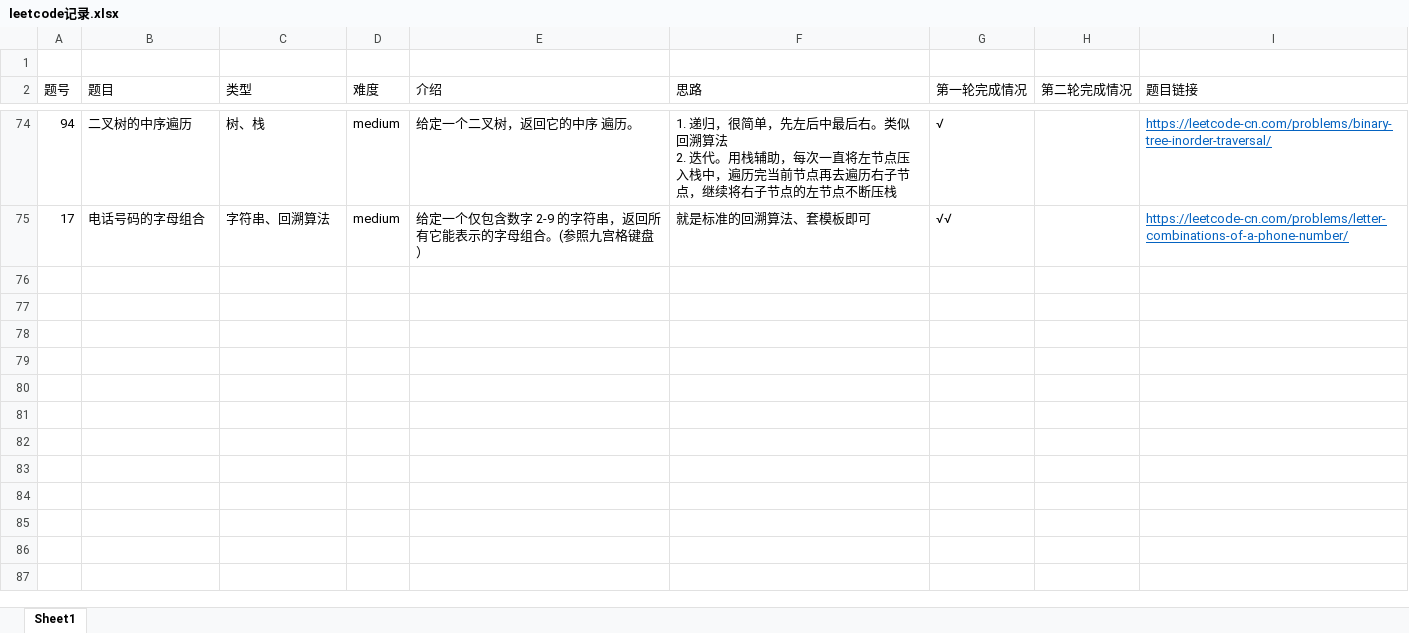
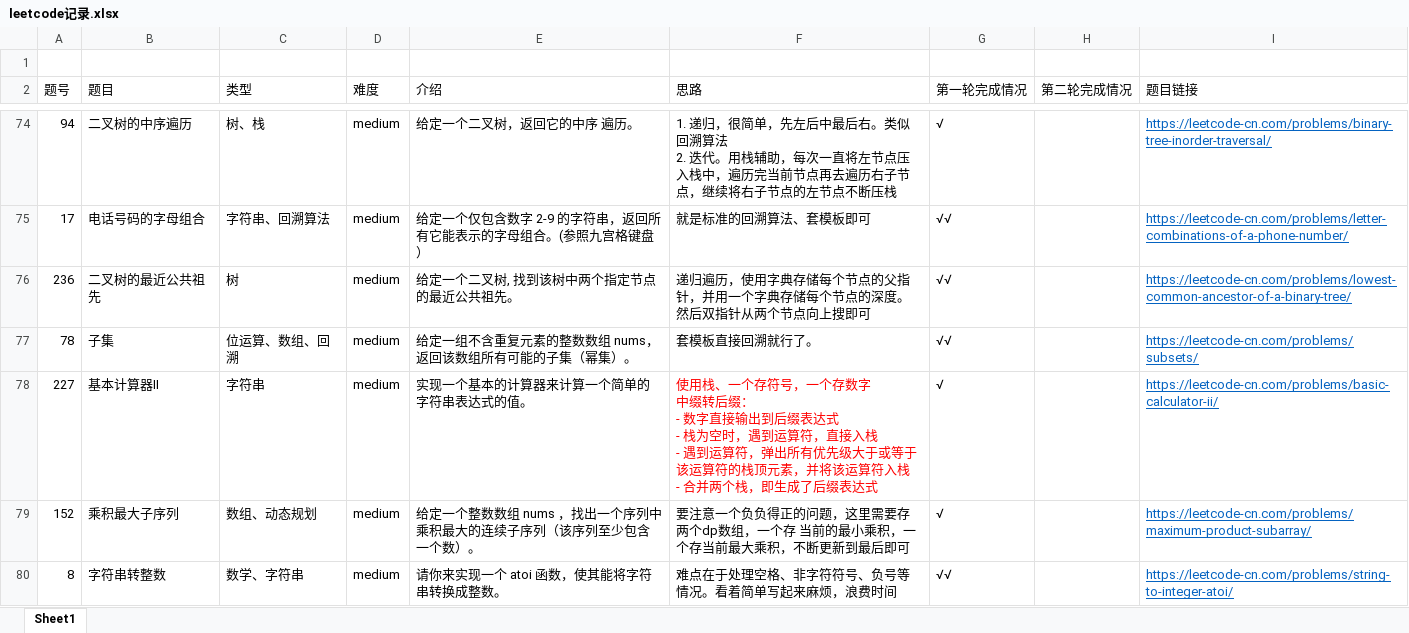
Before and after one commit to AlanChaw/Cpp_notes, an Excel workbook: leetcode记录.xlsx, sheet Sheet1, drawn as a sheet; only a part is shown, gaps mark what is left out; values as stored, in another font and other column widths than the file's, no borders; ↵ is a line break in a cell; the diff covers the shown part only; the diff names each change by its address in the sheet, - before the commit and + after, or states it on an @@ line.

```diff
--- a/leetcode记录.xlsx (sheet Sheet1)
+++ b/leetcode记录.xlsx (sheet Sheet1)
+row 76: 236 | 二叉树的最近公共祖先 | 树 | medium | 给定一个二叉树, 找到该树中两个指定节点的最近公共祖先。 | 递归遍历，使用字典存储每个节点的父指针，并用一个字典存储每个节点的深度。然后双指针从两个节点向上搜即可 | √√ |  | https://leetcode-cn.com/problems/lowest-common-ancestor-of-a-binary-tree/
+row 77: 78 | 子集 | 位运算、数组、回溯 | medium | 给定一组不含重复元素的整数数组 nums，返回该数组所有可能的子集（幂集）。 | 套模板直接回溯就行了。 | √√ |  | https://leetcode-cn.com/problems/subsets/
+row 78: 227 | 基本计算器II | 字符串 | medium | 实现一个基本的计算器来计算一个简单的字符串表达式的值。 | 使用栈、一个存符号，一个存数字 ↵ 中缀转后缀： ↵ - 数字直接输出到后缀表达式 ↵ - 栈为空时，遇到运算符，直接入栈 ↵ - 遇到运算符，弹出所有优先级大于或等于该运算符的栈顶元素，并将该运算符入栈 ↵ - 合并两个栈，即生成了后缀表达式 | √ |  | https://leetcode-cn.com/problems/basic-calculator-ii/
+row 79: 152 | 乘积最大子序列 | 数组、动态规划 | medium | 给定一个整数数组 nums ，找出一个序列中乘积最大的连续子序列（该序列至少包含一个数）。 | 要注意一个负负得正的问题，这里需要存两个dp数组，一个存 当前的最小乘积，一个存当前最大乘积，不断更新到最后即可 | √ |  | https://leetcode-cn.com/problems/maximum-product-subarray/
+row 80: 8 | 字符串转整数 | 数学、字符串 | medium | 请你来实现一个 atoi 函数，使其能将字符串转换成整数。 | 难点在于处理空格、非字符符号、负号等情况。看着简单写起来麻烦，浪费时间 | √√ |  | https://leetcode-cn.com/problems/string-to-integer-atoi/
```
Also changed, not shown: 51 added rows elsewhere in this sheet, 3 other files.
